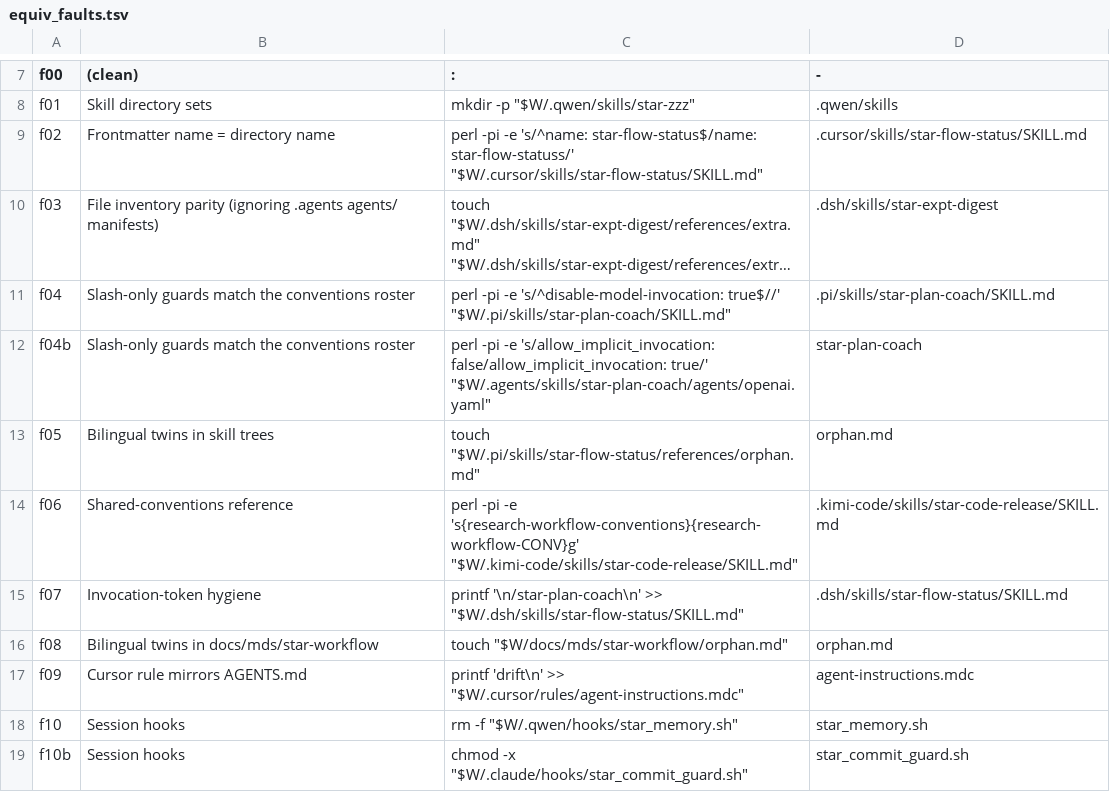
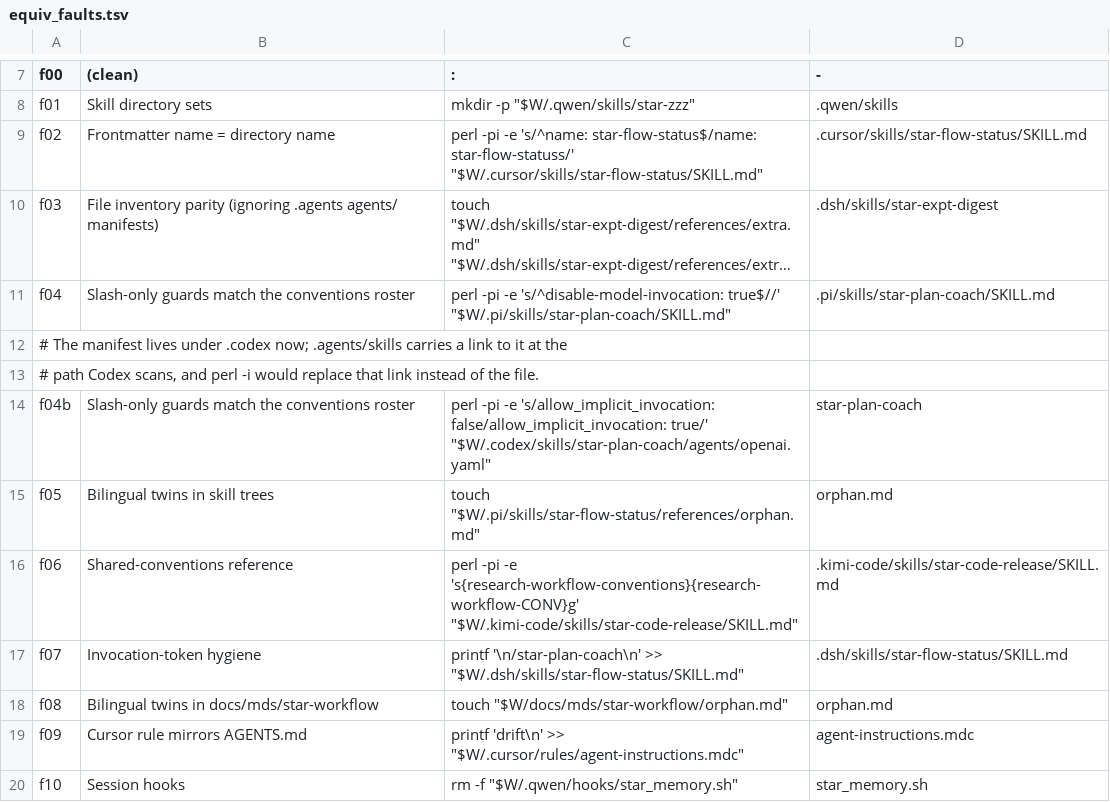
Before and after one commit to wanghao9610/STAR, a TSV file: .github/scripts/equiv_faults.tsv, drawn as a sheet; only a part is shown, gaps mark what is left out; the shorter side is filled out with more unchanged rows; long unchanged cells end in …; addresses are those after the commit; the diff names each change by its address in the sheet, - before the commit and + after, or states it on an @@ line.

```diff
--- a/.github/scripts/equiv_faults.tsv
+++ b/.github/scripts/equiv_faults.tsv
+row 12: # The manifest lives under .codex now; .agents/skills carries a link to it at the
+row 13: # path Codex scans, and perl -i would replace that link instead of the file.
-C14 (:): …false/allow_implicit_invocation: true/' "$W/.agents/skills/star-plan-coach/agents/openai.yaml"
+C14 (:): …false/allow_implicit_invocation: true/' "$W/.codex/skills/star-plan-coach/agents/openai.yaml"
```
